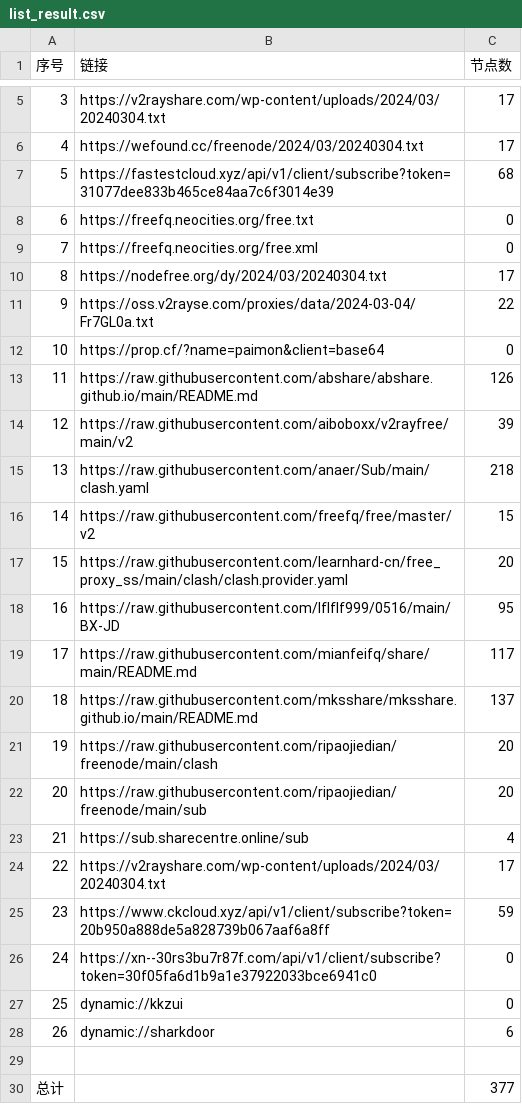
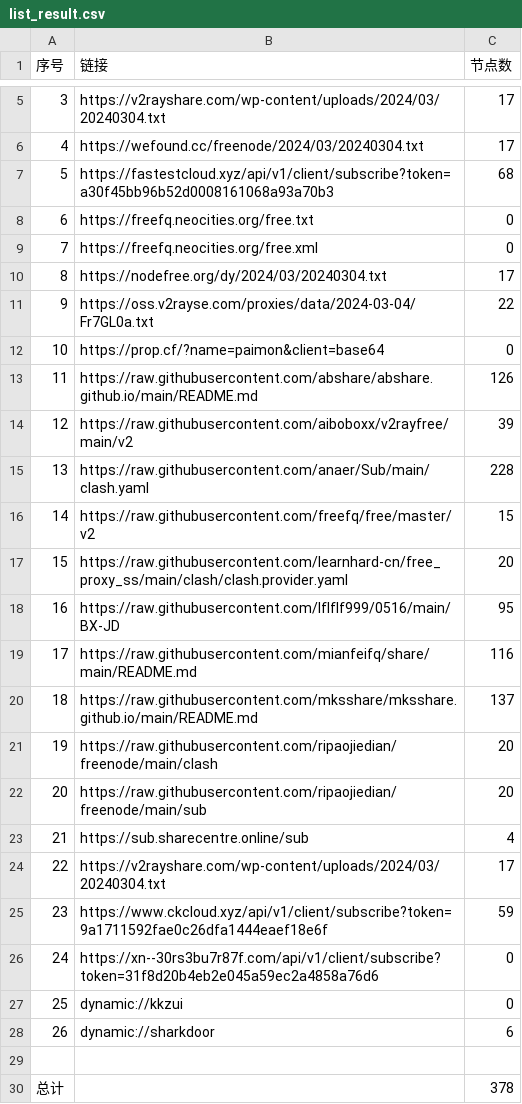
Before and after one commit to chxxyz2004/NoMoreWalls, a CSV file: list_result.csv, drawn as a sheet; only a part is shown, gaps mark what is left out.

```diff
--- a/list_result.csv
+++ b/list_result.csv
@@ -6,3 +6,3 @@
 4,https://wefound.cc/freenode/2024/03/20240304.txt,17
-5,https://fastestcloud.xyz/api/v1/client/subscribe?token=31077dee833b465ce84aa7c6f3014e39,68
+5,https://fastestcloud.xyz/api/v1/client/subscribe?token=a30f45bb96b52d0008161068a93a70b3,68
 6,https://freefq.neocities.org/free.txt,0
@@ -14,3 +14,3 @@
 12,https://raw.githubusercontent.com/aiboboxx/v2rayfree/main/v2,39
-13,https://raw.githubusercontent.com/anaer/Sub/main/clash.yaml,218
+13,https://raw.githubusercontent.com/anaer/Sub/main/clash.yaml,228
 14,https://raw.githubusercontent.com/freefq/free/master/v2,15
@@ -18,3 +18,3 @@
 16,https://raw.githubusercontent.com/lflflf999/0516/main/BX-JD,95
-17,https://raw.githubusercontent.com/mianfeifq/share/main/README.md,117
+17,https://raw.githubusercontent.com/mianfeifq/share/main/README.md,116
 18,https://raw.githubusercontent.com/mksshare/mksshare.github.io/main/README.md,137
@@ -24,4 +24,4 @@
 22,https://v2rayshare.com/wp-content/uploads/2024/03/20240304.txt,17
-23,https://www.ckcloud.xyz/api/v1/client/subscribe?token=20b950a888de5a828739b067aaf6a8ff,59
-24,https://xn--30rs3bu7r87f.com/api/v1/client/subscribe?token=30f05fa6d1b9a1e37922033bce6941c0,0
+23,https://www.ckcloud.xyz/api/v1/client/subscribe?token=9a1711592fae0c26dfa1444eaef18e6f,59
+24,https://xn--30rs3bu7r87f.com/api/v1/client/subscribe?token=31f8d20b4eb2e045a59ec2a4858a76d6,0
 25,dynamic://kkzui,0
@@ -29,2 +29,2 @@
 
-总计,,377
+总计,,378
```
Also changed, not shown: 5 other files.
